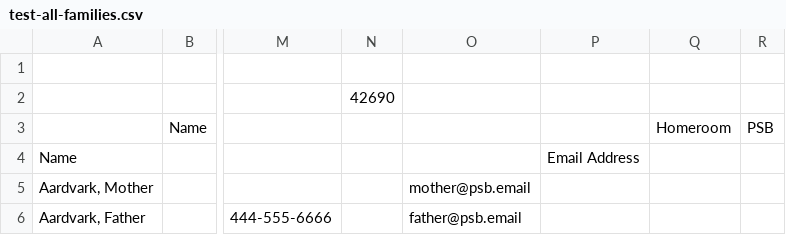
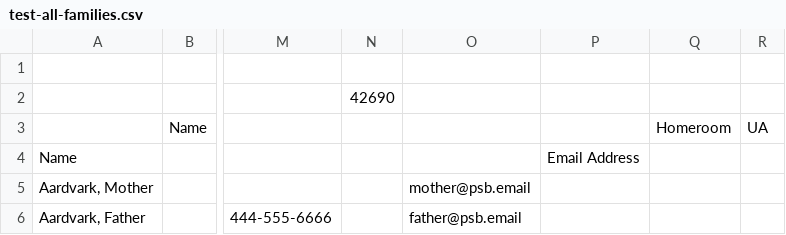
Before and after one commit to psb-david-petty/allfamilies, a CSV file: data/test-all-families.csv, drawn as a sheet; only a part is shown, gaps mark what is left out; the diff names each change by its address in the sheet, - before the commit and + after, or states it on an @@ line.

Commit message:
Changed homeroom.

```diff
--- a/data/test-all-families.csv
+++ b/data/test-all-families.csv
-R3: PSB
+R3: UA
```
